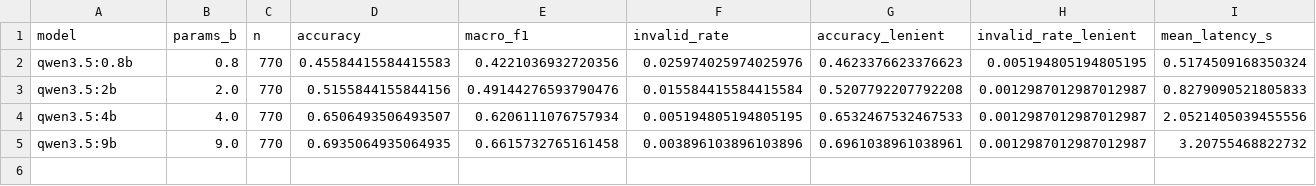
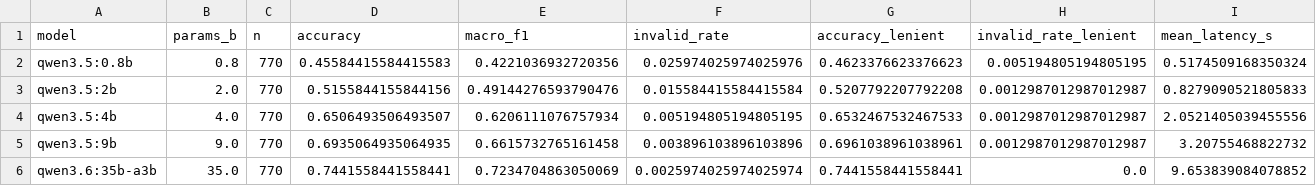
Before and after one commit to Erechtheus/small-language-models, a CSV file: results/banking77/summary_free_no-think_10pc.csv, drawn as a sheet; only a part is shown; rows hold the shown columns only; the diff names each change by its address in the sheet, - before the commit and + after, or states it on an @@ line.

```diff
--- a/results/banking77/summary_free_no-think_10pc.csv
+++ b/results/banking77/summary_free_no-think_10pc.csv
+row 6: qwen3.6:35b-a3b | 35.0 | 770 | 0.7441558441558441 | 0.7234704863050069 | 0.0025974025974025974 | 0.7441558441558441 | 0.0 | 9.653839084078852
```
Also changed, not shown: 6 other files.
